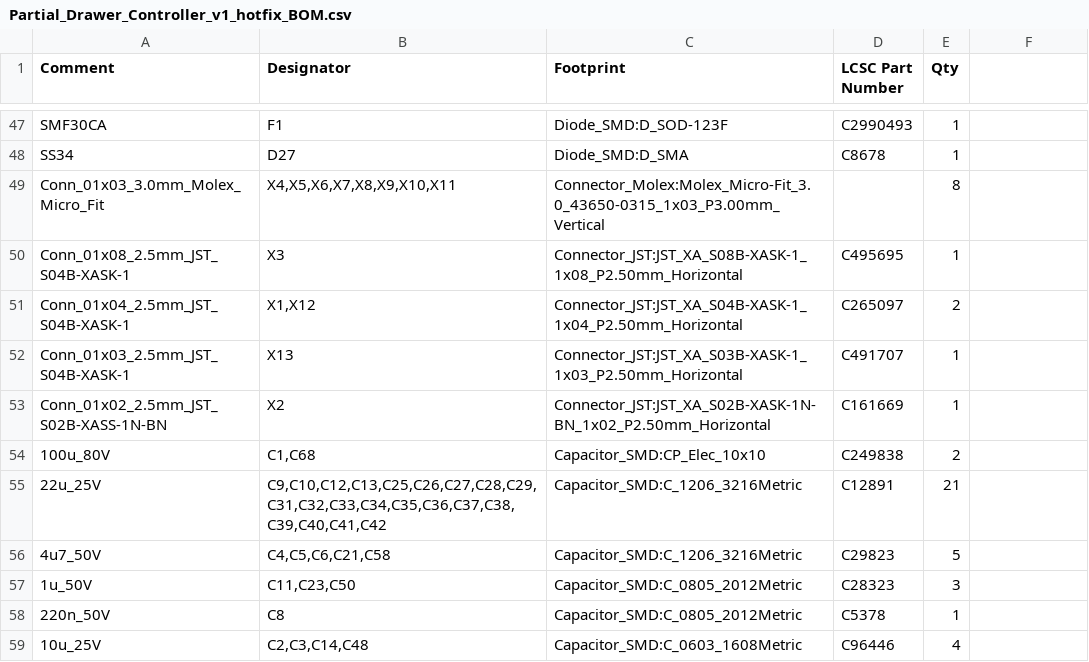
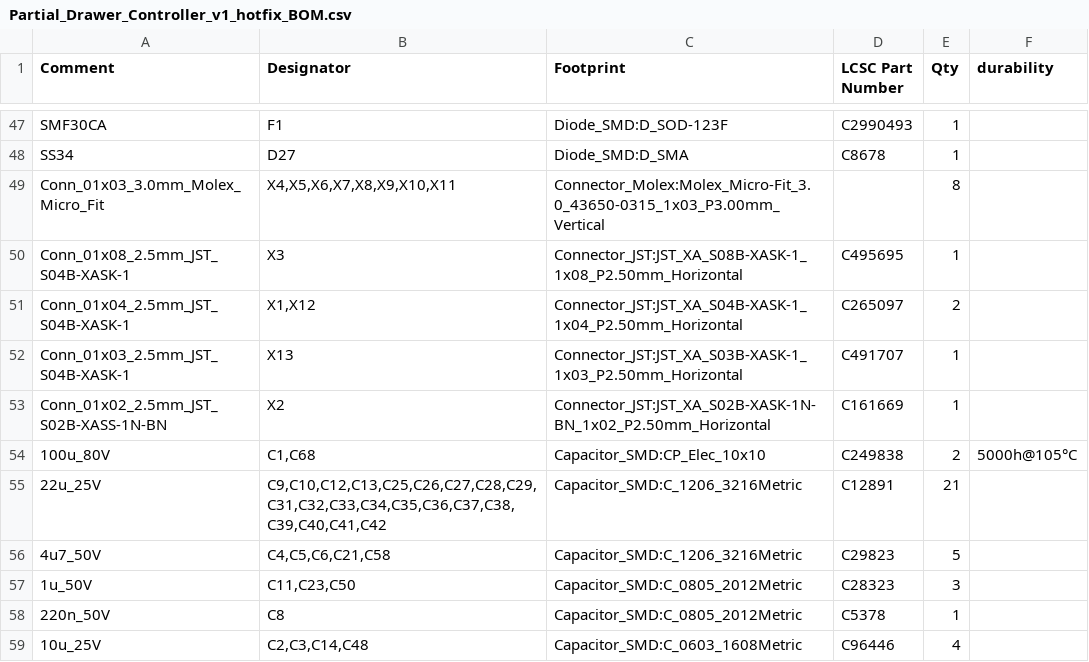
Before and after one commit to Robast-GmbH/PCB_Designs, a CSV file: bom_exports/Partial_Drawer_Controller_v1_hotfix/Partial_Drawer_Controller_v1_hotfix_BOM.csv, drawn as a sheet; only a part is shown, gaps mark what is left out; the diff names each change by its address in the sheet, - before the commit and + after, or states it on an @@ line.

```diff
--- a/bom_exports/Partial_Drawer_Controller_v1_hotfix/Partial_Drawer_Controller_v1_hotfix_BOM.csv
+++ b/bom_exports/Partial_Drawer_Controller_v1_hotfix/Partial_Drawer_Controller_v1_hotfix_BOM.csv
-F1: (empty)
+F1: durability
-F54 (durability): (empty)
+F54 (durability): 5000h@105°C
```
Also changed, not shown: bom_exports/Drawer_Controller_v4_hotfix/Drawer_Controller_v4_hotfix_BOM.csv, 4 other files.
